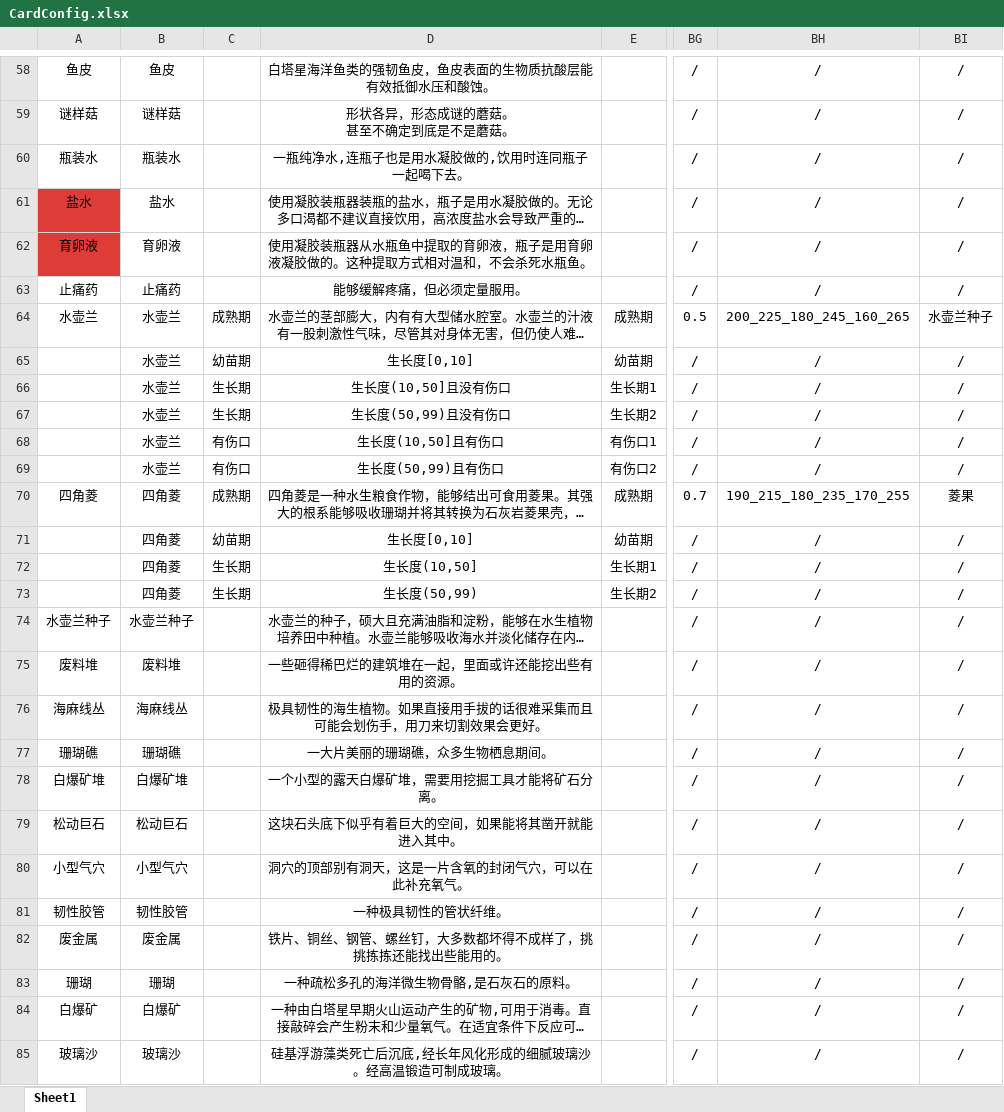
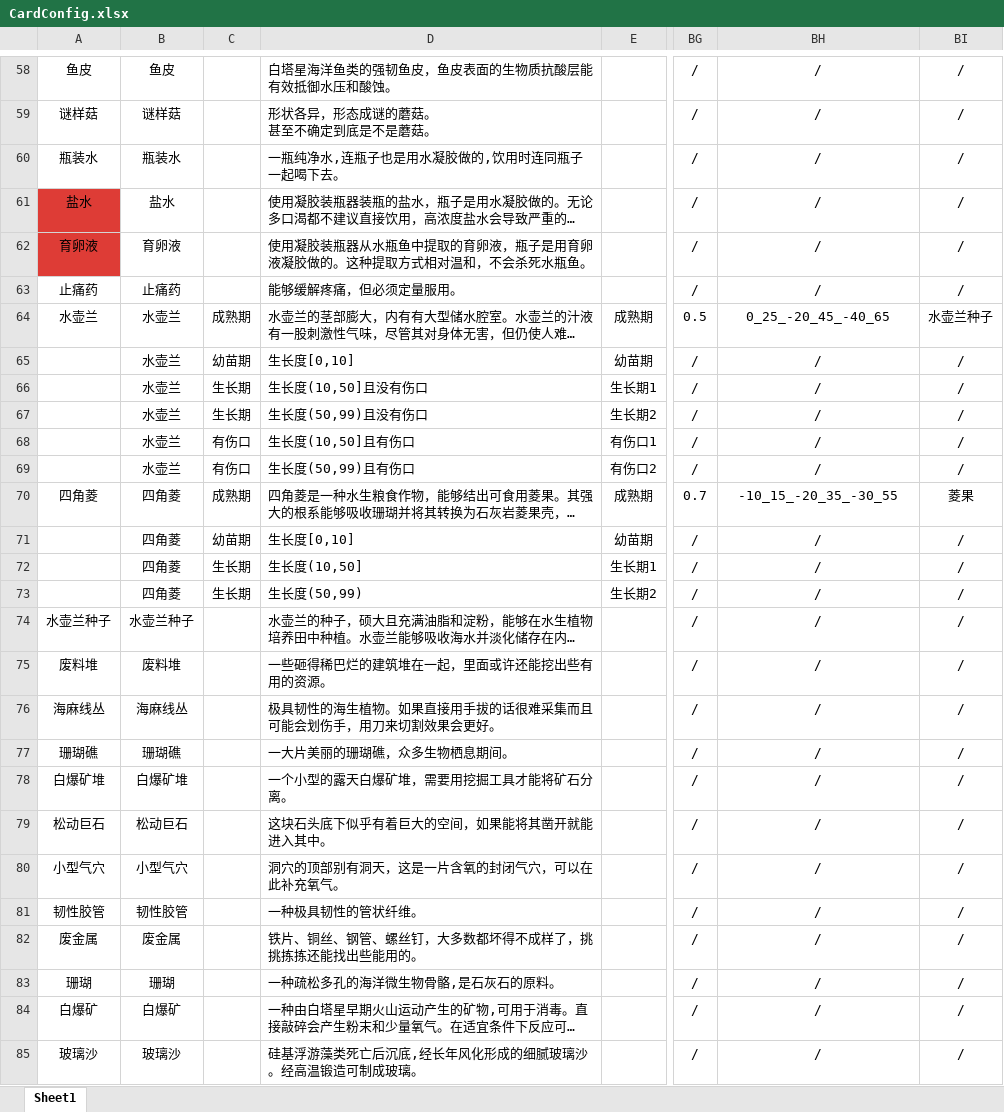
Before and after one commit to Cindyxj1011001101/WindowsSurvival, an Excel workbook: Assets/StreamingAssets/Excel/CardConfig.xlsx, sheet Sheet1, drawn as a sheet; only a part is shown, gaps mark what is left out; long unchanged cells end in …; values as stored, in another font and other column widths than the file's, no borders; the diff covers the shown part only; the diff names each change by its address in the sheet, - before the commit and + after, or states it on an @@ line.

```diff
--- a/Assets/StreamingAssets/Excel/CardConfig.xlsx (sheet Sheet1)
+++ b/Assets/StreamingAssets/Excel/CardConfig.xlsx (sheet Sheet1)
-D58:D85 alignment: center
+D58:D85 alignment: left
-BH64: 200_225_180_245_160_265
+BH64: 0_25_-20_45_-40_65
-BH70: 190_215_180_235_170_255
+BH70: -10_15_-20_35_-30_55
```
Also changed, not shown: cell formats elsewhere in this sheet, Assets/StreamingAssets/Excel/DeepExploreDropListConfig.xlsx, Assets/StreamingAssets/Excel/DisposableDropListConfig.xlsx, 22 other files.
